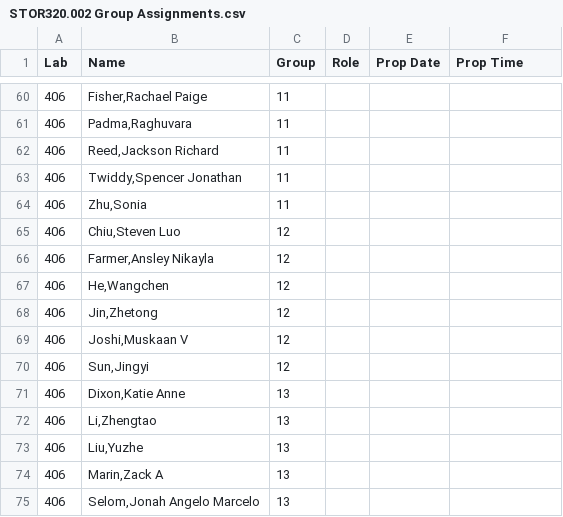
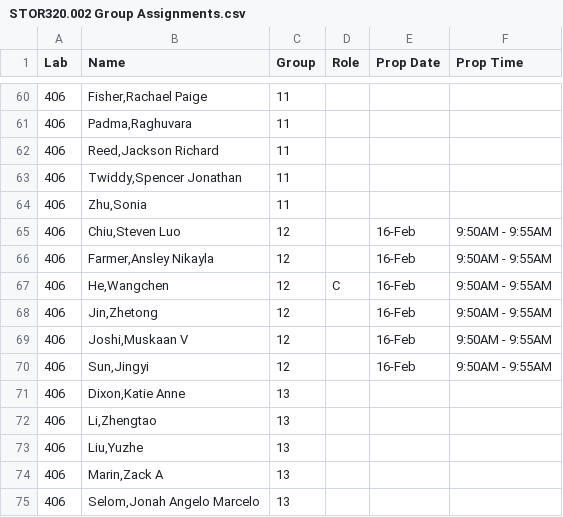
Before and after one commit to SuperMarioGiacomazzo/STOR320_WEBSITE, a CSV file: Group Assignments/STOR320.002 Group Assignments.csv, drawn as a sheet; only a part is shown, gaps mark what is left out.

```diff
--- a/Group Assignments/STOR320.002 Group Assignments.csv
+++ b/Group Assignments/STOR320.002 Group Assignments.csv
@@ -64,8 +64,8 @@ Lab,Name,Group,Role,Prop Date,Prop Time
 406,"Zhu,Sonia",11,,,
-406,"Chiu,Steven Luo",12,,,
-406,"Farmer,Ansley Nikayla",12,,,
-406,"He,Wangchen",12,,,
-406,"Jin,Zhetong",12,,,
-406,"Joshi,Muskaan V",12,,,
-406,"Sun,Jingyi",12,,,
+406,"Chiu,Steven Luo",12,,16-Feb,9:50AM - 9:55AM
+406,"Farmer,Ansley Nikayla",12,,16-Feb,9:50AM - 9:55AM
+406,"He,Wangchen",12,C,16-Feb,9:50AM - 9:55AM
+406,"Jin,Zhetong",12,,16-Feb,9:50AM - 9:55AM
+406,"Joshi,Muskaan V",12,,16-Feb,9:50AM - 9:55AM
+406,"Sun,Jingyi",12,,16-Feb,9:50AM - 9:55AM
 406,"Dixon,Katie Anne",13,,,
```
Also changed, not shown: Group Assignments/STOR320.001 Group Assignments.csv, 5 other files.
